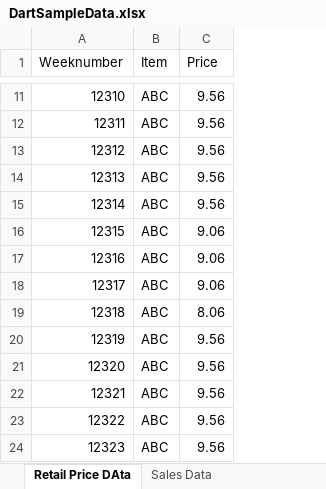
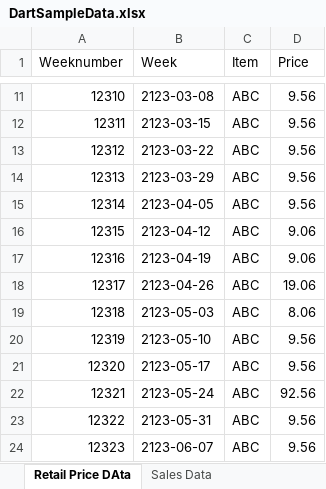
Before and after one commit to guruprasathM7/DART, an Excel workbook: DartSampleData.xlsx, sheet Retail Price DAta, drawn as a sheet; only a part is shown, gaps mark what is left out; values as stored, in another font and other column widths than the file's, no borders; addresses are those after the commit; the diff covers the shown part only; the diff names each change by its address in the sheet, - before the commit and + after, or states it on an @@ line.

```diff
--- a/DartSampleData.xlsx (sheet Retail Price DAta)
+++ b/DartSampleData.xlsx (sheet Retail Price DAta)
+column B (Week), rows 11-24: 2123-03-08 | 2123-03-15 | 2123-03-22 | 2123-03-29 | 2123-04-05 | 2123-04-12 | 2123-04-19 | 2123-04-26 | 2123-05-03 | 2123-05-10 | 2123-05-17 | 2123-05-24 | 2123-05-31 | 2123-06-07
-D18 (Price): 9.06
+D18 (Price): 19.06
-D22 (Price): 9.56
+D22 (Price): 92.56
```
Also changed, not shown: 1 added row, 7 removed rows and row numbers in column A elsewhere in this sheet, hidden cells, 21 other files.
